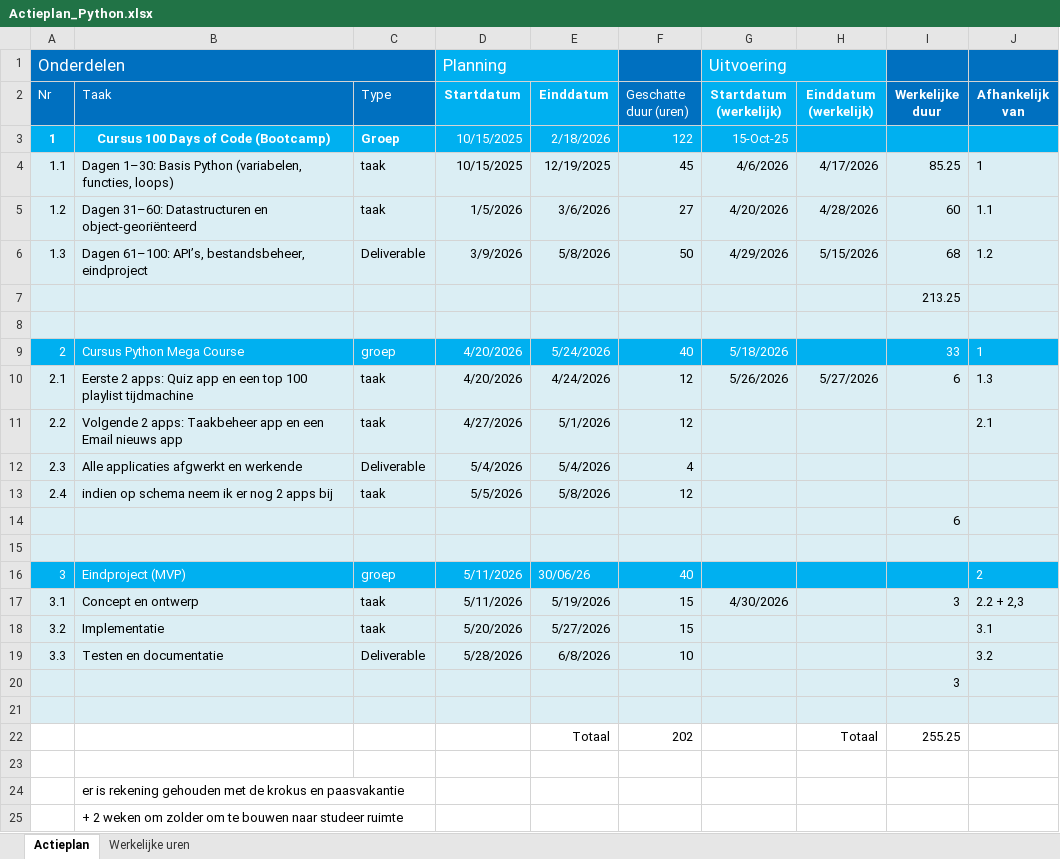
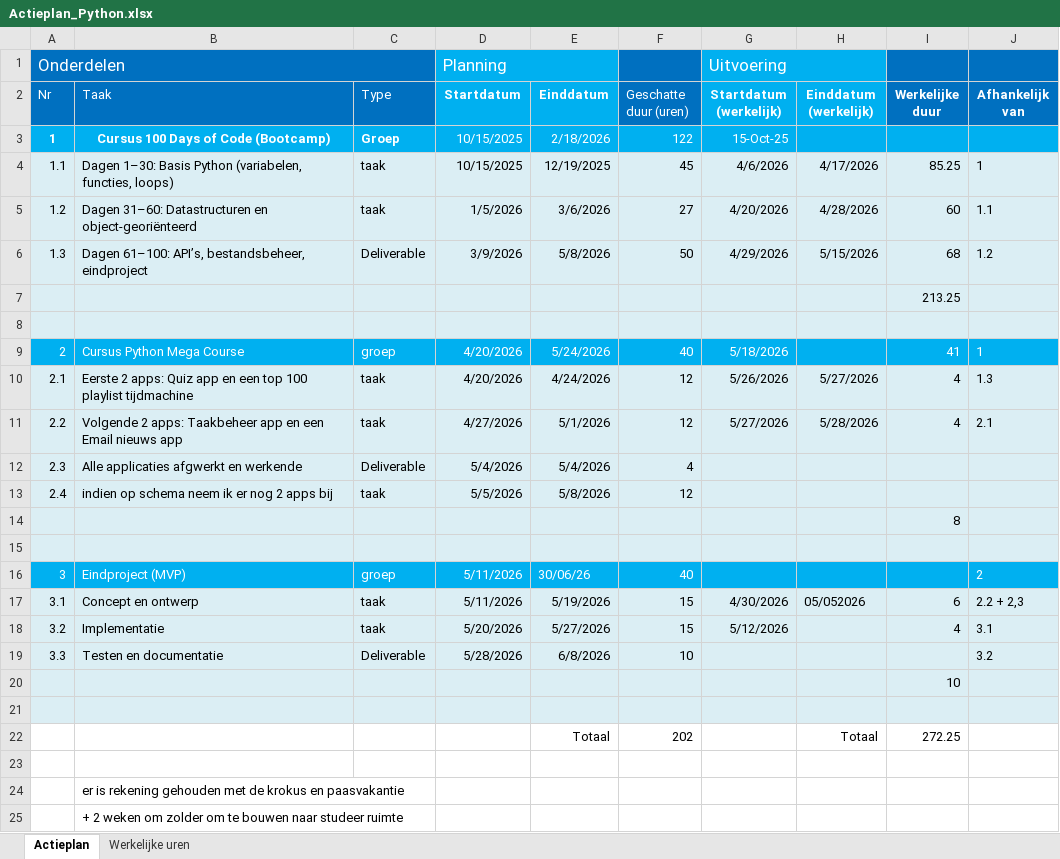
Before and after one commit to BartBrondeel/LLL-BartBrondeel-2526, an Excel workbook: Opstart_documenten/Actieplan_Python.xlsx, sheet Actieplan, drawn as a sheet; values as stored, in another font and other column widths than the file's, no borders; the diff names each change by its address in the sheet, - before the commit and + after, or states it on an @@ line.

Commit message:
Update: Actieplan

```diff
--- a/Opstart_documenten/Actieplan_Python.xlsx (sheet Actieplan)
+++ b/Opstart_documenten/Actieplan_Python.xlsx (sheet Actieplan)
-I9 (Werkelijke duur): 33
+I9 (Werkelijke duur): 41
-I10 (Werkelijke duur): 6
+I10 (Werkelijke duur): 4
-G11 (Startdatum (werkelijk)): (empty)
+G11 (Startdatum (werkelijk)): 5/27/2026
-H11 (Einddatum (werkelijk)): (empty)
+H11 (Einddatum (werkelijk)): 5/28/2026
-I11 (Werkelijke duur): (empty)
+I11 (Werkelijke duur): 4
-I14 (Werkelijke duur): 6
+I14 (Werkelijke duur): 8
-H17 (Einddatum (werkelijk)): (empty)
+H17 (Einddatum (werkelijk)): 05/052026
-I17 (Werkelijke duur): 3
+I17 (Werkelijke duur): 6
-G18 (Startdatum (werkelijk)): (empty)
+G18 (Startdatum (werkelijk)): 5/12/2026
-I18 (Werkelijke duur): (empty)
+I18 (Werkelijke duur): 4
-I20 (Werkelijke duur): 3
+I20 (Werkelijke duur): 10
-I22 (Werkelijke duur): 255.25
+I22 (Werkelijke duur): 272.25
```
